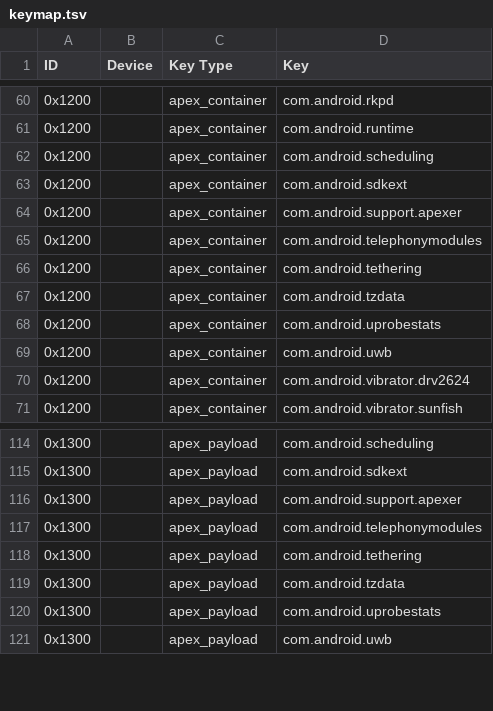
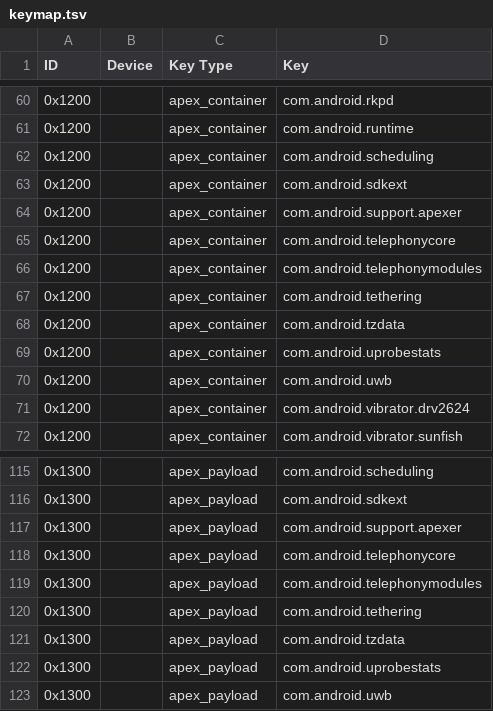
Before and after one commit to CalyxOS/vendor_calyx, a TSV file: scripts/pkcs11/keymap.tsv, drawn as a sheet; only a part is shown, gaps mark what is left out.

Commit message:
scripts: Add new 16 QPR2 key
Change-Id: I73d390d56d64f864f55836a85feabc6a2532d84a

```diff
--- a/scripts/pkcs11/keymap.tsv
+++ b/scripts/pkcs11/keymap.tsv
@@ -64,2 +64,3 @@ ID	Device	Key Type	Key
 0x1200		apex_container	com.android.support.apexer
+0x1200		apex_container	com.android.telephonycore
 0x1200		apex_container	com.android.telephonymodules
@@ -116,2 +117,3 @@ ID	Device	Key Type	Key
 0x1300		apex_payload	com.android.support.apexer
+0x1300		apex_payload	com.android.telephonycore
 0x1300		apex_payload	com.android.telephonymodules
```
Also changed, not shown: 1 other file.
